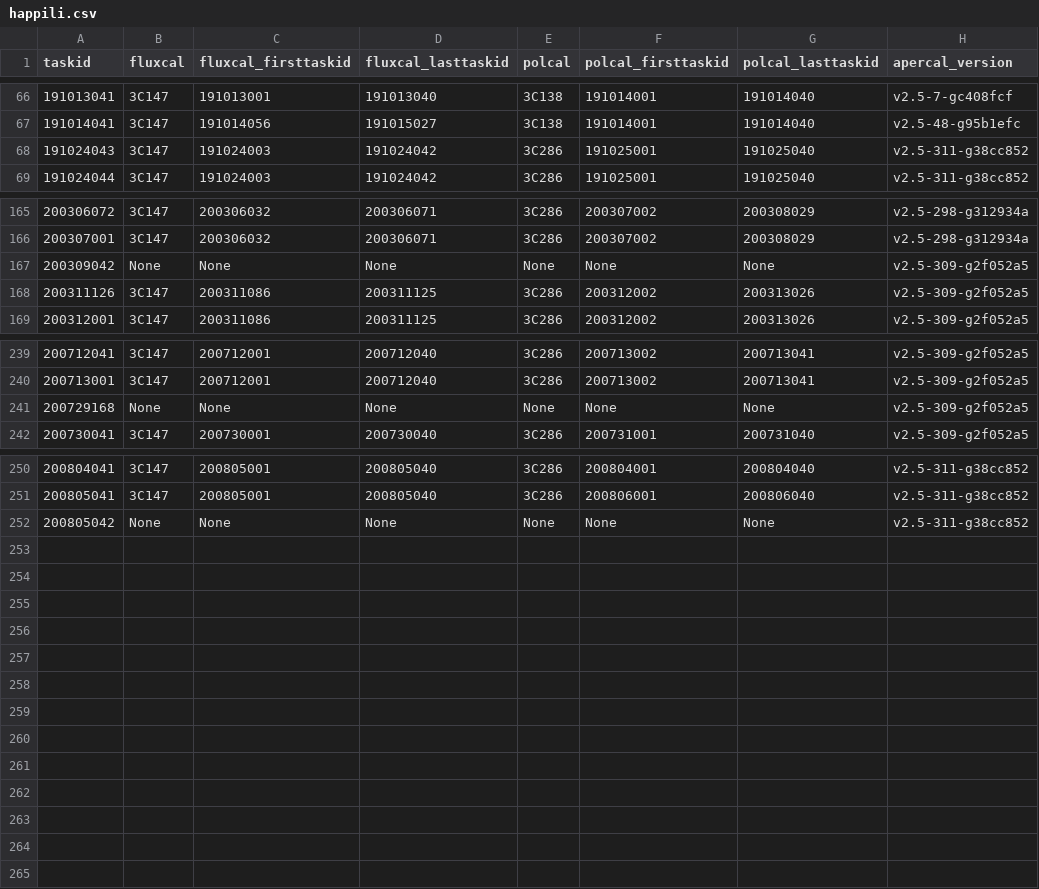
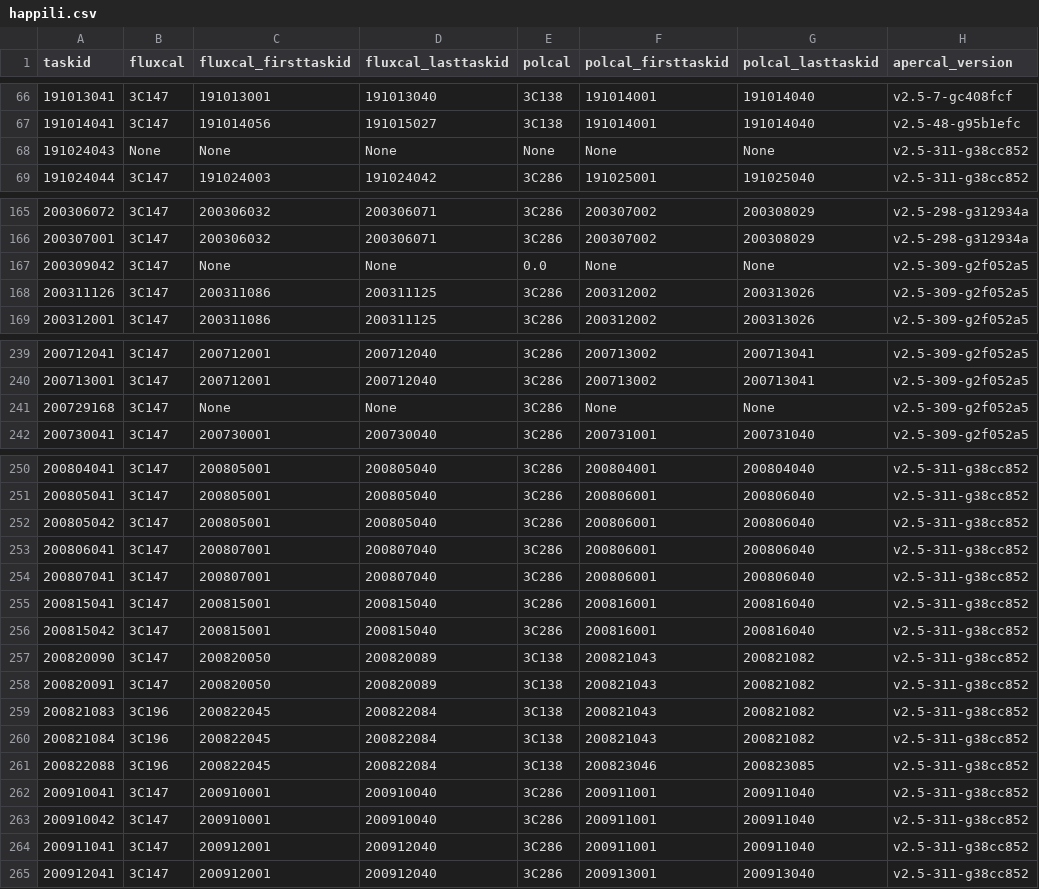
Before and after one commit to eakadams/aperinfo, a CSV file: files/happili.csv, drawn as a sheet; only a part is shown, gaps mark what is left out.

Commit message:
Update atdb and happili files

```diff
--- a/files/happili.csv
+++ b/files/happili.csv
@@ -67,3 +67,3 @@ taskid,fluxcal,fluxcal_firsttaskid,fluxcal_lasttaskid,polcal,polcal_firsttaskid,
 191014041,3C147,191014056,191015027,3C138,191014001,191014040,v2.5-48-g95b1efc
-191024043,3C147,191024003,191024042,3C286,191025001,191025040,v2.5-311-g38cc852
+191024043,None,None,None,None,None,None,v2.5-311-g38cc852
 191024044,3C147,191024003,191024042,3C286,191025001,191025040,v2.5-311-g38cc852
@@ -166,3 +166,3 @@ taskid,fluxcal,fluxcal_firsttaskid,fluxcal_lasttaskid,polcal,polcal_firsttaskid,
 200307001,3C147,200306032,200306071,3C286,200307002,200308029,v2.5-298-g312934a
-200309042,None,None,None,None,None,None,v2.5-309-g2f052a5
+200309042,3C147,None,None,0.0,None,None,v2.5-309-g2f052a5
 200311126,3C147,200311086,200311125,3C286,200312002,200313026,v2.5-309-g2f052a5
@@ -240,3 +240,3 @@ taskid,fluxcal,fluxcal_firsttaskid,fluxcal_lasttaskid,polcal,polcal_firsttaskid,
 200713001,3C147,200712001,200712040,3C286,200713002,200713041,v2.5-309-g2f052a5
-200729168,None,None,None,None,None,None,v2.5-309-g2f052a5
+200729168,3C147,None,None,3C286,None,None,v2.5-309-g2f052a5
 200730041,3C147,200730001,200730040,3C286,200731001,200731040,v2.5-309-g2f052a5
@@ -251,2 +251,15 @@ taskid,fluxcal,fluxcal_firsttaskid,fluxcal_lasttaskid,polcal,polcal_firsttaskid,
 200805041,3C147,200805001,200805040,3C286,200806001,200806040,v2.5-311-g38cc852
-200805042,None,None,None,None,None,None,v2.5-311-g38cc852
+200805042,3C147,200805001,200805040,3C286,200806001,200806040,v2.5-311-g38cc852
+200806041,3C147,200807001,200807040,3C286,200806001,200806040,v2.5-311-g38cc852
+200807041,3C147,200807001,200807040,3C286,200806001,200806040,v2.5-311-g38cc852
+200815041,3C147,200815001,200815040,3C286,200816001,200816040,v2.5-311-g38cc852
+200815042,3C147,200815001,200815040,3C286,200816001,200816040,v2.5-311-g38cc852
+200820090,3C147,200820050,200820089,3C138,200821043,200821082,v2.5-311-g38cc852
+200820091,3C147,200820050,200820089,3C138,200821043,200821082,v2.5-311-g38cc852
+200821083,3C196,200822045,200822084,3C138,200821043,200821082,v2.5-311-g38cc852
+200821084,3C196,200822045,200822084,3C138,200821043,200821082,v2.5-311-g38cc852
+200822088,3C196,200822045,200822084,3C138,200823046,200823085,v2.5-311-g38cc852
+200910041,3C147,200910001,200910040,3C286,200911001,200911040,v2.5-311-g38cc852
+200910042,3C147,200910001,200910040,3C286,200911001,200911040,v2.5-311-g38cc852
+200911041,3C147,200912001,200912040,3C286,200911001,200911040,v2.5-311-g38cc852
+200912041,3C147,200912001,200912040,3C286,200913001,200913040,v2.5-311-g38cc852
```
Also changed, not shown: files/obsatdb.csv.
